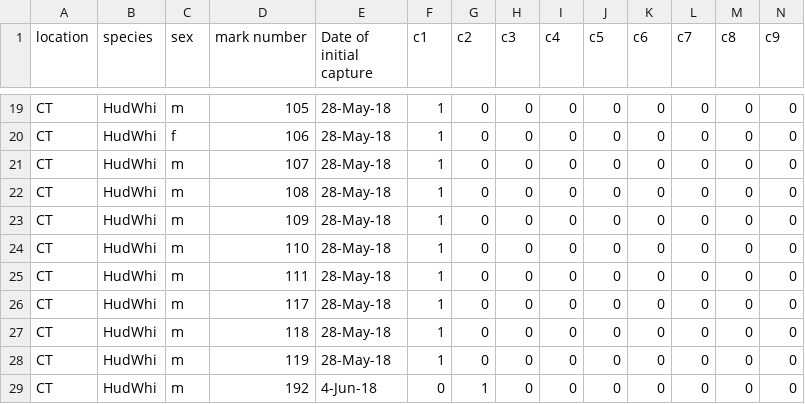
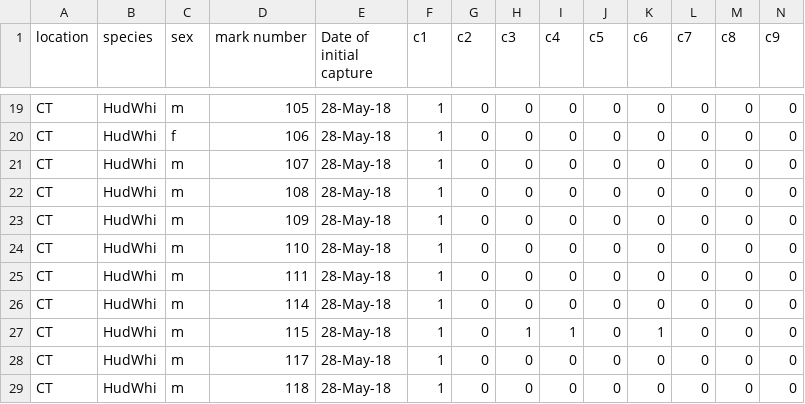
Before and after one commit to bpliberto/caphistory, a CSV file: capturehistoryCTHud.csv, drawn as a sheet; only a part is shown, gaps mark what is left out; the shorter side is filled out with more unchanged rows.

Commit message:
Upon second look, 2 individuals were missing from capture history

```diff
--- a/capturehistoryCTHud.csv
+++ b/capturehistoryCTHud.csv
@@ -25,2 +25,4 @@ CT,HudWhi,m,110,28-May-18,1,0,0,0,0,0,0,0,0
 CT,HudWhi,m,111,28-May-18,1,0,0,0,0,0,0,0,0
+CT,HudWhi,m,114,28-May-18,1,0,0,0,0,0,0,0,0
+CT,HudWhi,m,115,28-May-18,1,0,1,1,0,1,0,0,0
 CT,HudWhi,m,117,28-May-18,1,0,0,0,0,0,0,0,0
```
